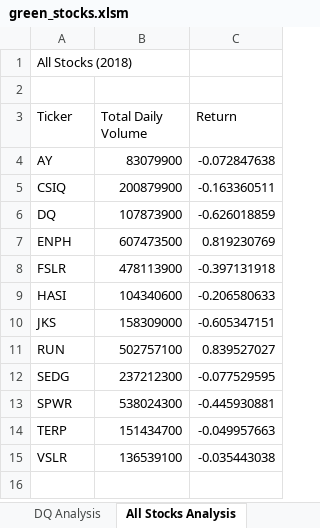
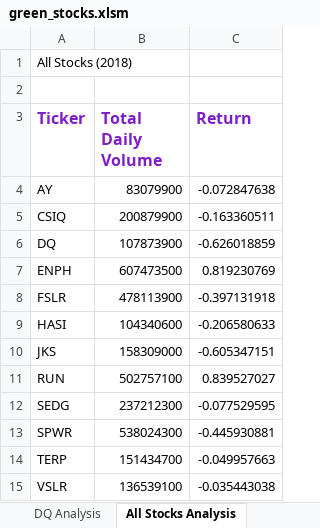
Before and after one commit to emerset/stock-analysis, an Excel workbook: green_stocks.xlsm, sheet All Stocks Analysis, drawn as a sheet; values as stored, in another font and other column widths than the file's, no borders; the diff names each change by its address in the sheet, - before the commit and + after, or states it on an @@ line.

Commit message:
Formatting in VBA for All Stocks Analysis

```diff
--- a/green_stocks.xlsm (sheet All Stocks Analysis)
+++ b/green_stocks.xlsm (sheet All Stocks Analysis)
@@ A3:C3 bold: off → on, text colour: black → #7D1EC8, text size: larger @@
```
